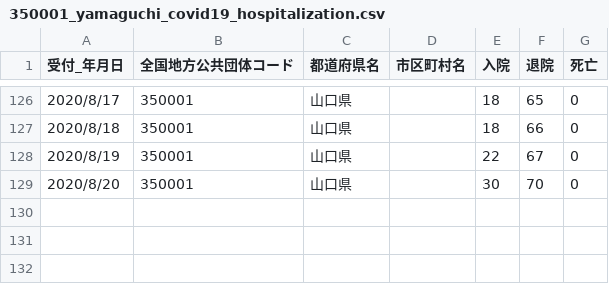
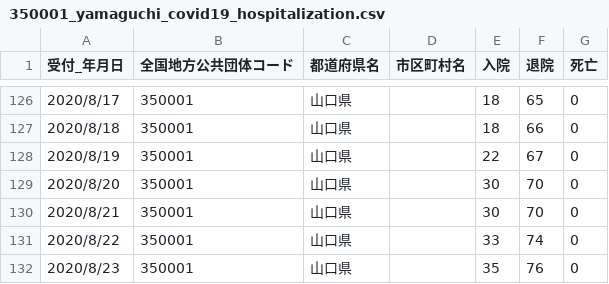
Before and after one commit to yamaguchi-ruby/sars2-yamaguchi, a CSV file: 350001_yamaguchi_covid19_hospitalization.csv, drawn as a sheet; only a part is shown, gaps mark what is left out.

```diff
--- a/350001_yamaguchi_covid19_hospitalization.csv
+++ b/350001_yamaguchi_covid19_hospitalization.csv
@@ -129 +129,4 @@
 2020/8/20,350001,山口県,,30,70,0
+2020/8/21,350001,山口県,,30,70,0
+2020/8/22,350001,山口県,,33,74,0
+2020/8/23,350001,山口県,,35,76,0
```
Also changed, not shown: 1 other file.
